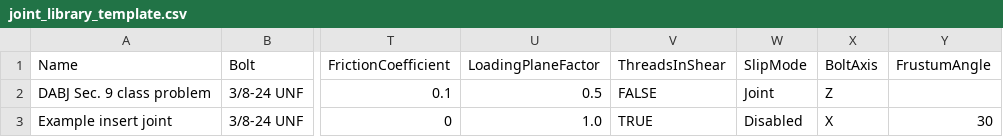
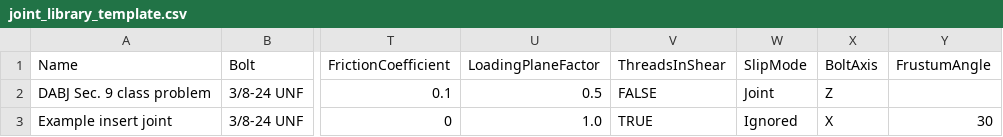
Before and after one commit to dbuddy25/fastener-matlab, a CSV file: matlab/templates/joint_library_template.csv, drawn as a sheet; only a part is shown, gaps mark what is left out; the diff names each change by its address in the sheet, - before the commit and + after, or states it on an @@ line.

Commit message:
Model prep for XLSX template: SlipMode Disabled->Ignored; Washer Material/ID; FlangeLayer Name; ThreadedMember BearingDiameter/HostName; Bolt ThreadLength + library d_wf/thread-length; auto-compute BodyLengthInGrip fallback in stiffness

```diff
--- a/matlab/templates/joint_library_template.csv
+++ b/matlab/templates/joint_library_template.csv
-W3 (SlipMode): Disabled
+W3 (SlipMode): Ignored
```
Also changed, not shown: 21 other files.
